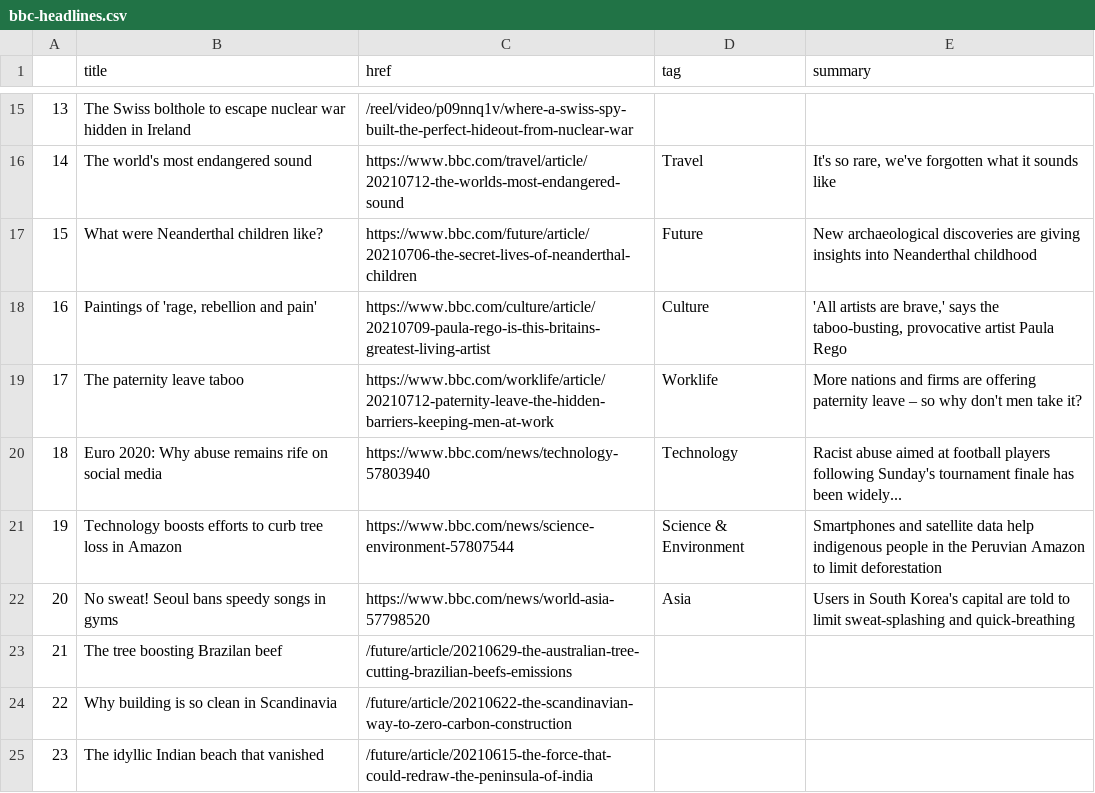
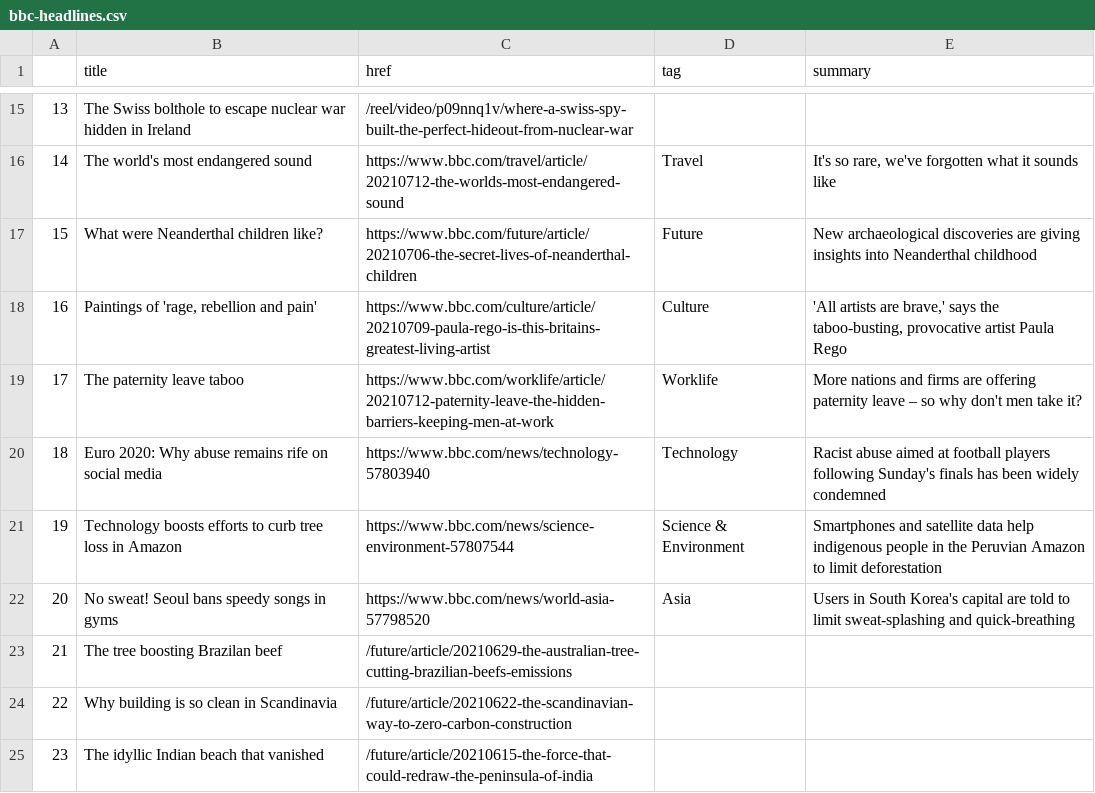
Before and after one commit to swatiyengar/automatic-scraper, a CSV file: bbc-headlines.csv, drawn as a sheet; only a part is shown, gaps mark what is left out.

```diff
--- a/bbc-headlines.csv
+++ b/bbc-headlines.csv
@@ -19,3 +19,3 @@
 17,The paternity leave taboo,https://www.bbc.com/worklife/article/20210712-paternity-leave-the-hidden-barriers-keeping-men-at-work,Worklife,More nations and firms are offering paternity leave – so why don't men take it?
-18,Euro 2020: Why abuse remains rife on social media,https://www.bbc.com/news/technology-57803940,Technology,Racist abuse aimed at football players following Sunday's tournament finale has been widely...
+18,Euro 2020: Why abuse remains rife on social media,https://www.bbc.com/news/technology-57803940,Technology,Racist abuse aimed at football players following Sunday's finals has been widely condemned
 19,Technology boosts efforts to curb tree loss in Amazon,https://www.bbc.com/news/science-environment-57807544,Science & Environment,Smartphones and satellite data help indigenous people in the Peruvian Amazon to limit deforestation
```
